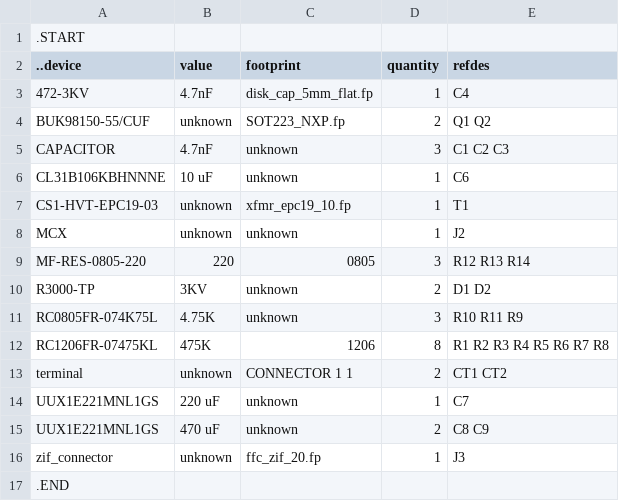
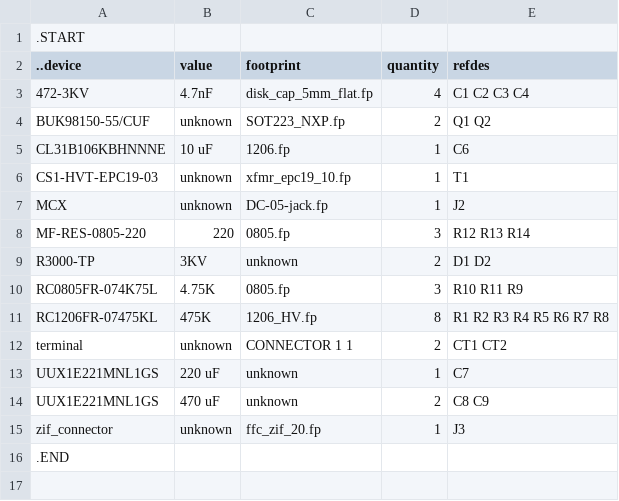
Before and after one commit to kanzure/culture_shock, a TSV file: kvboard.bom.tsv, drawn as a sheet.

```diff
--- a/kvboard.bom.tsv
+++ b/kvboard.bom.tsv
@@ -2,12 +2,11 @@
 ..device	value	footprint	quantity	refdes
-472-3KV	4.7nF	disk_cap_5mm_flat.fp	1	C4
+472-3KV	4.7nF	disk_cap_5mm_flat.fp	4	C1 C2 C3 C4
 BUK98150-55/CUF	unknown	SOT223_NXP.fp	2	Q1 Q2
-CAPACITOR	4.7nF	unknown	3	C1 C2 C3
-CL31B106KBHNNNE	10 uF	unknown	1	C6
+CL31B106KBHNNNE	10 uF	1206.fp	1	C6
 CS1-HVT-EPC19-03	unknown	xfmr_epc19_10.fp	1	T1
-MCX	unknown	unknown	1	J2
-MF-RES-0805-220	220	0805	3	R12 R13 R14
+MCX	unknown	DC-05-jack.fp	1	J2
+MF-RES-0805-220	220	0805.fp	3	R12 R13 R14
 R3000-TP	3KV	unknown	2	D1 D2
-RC0805FR-074K75L	4.75K	unknown	3	R10 R11 R9
-RC1206FR-07475KL	475K	1206	8	R1 R2 R3 R4 R5 R6 R7 R8
+RC0805FR-074K75L	4.75K	0805.fp	3	R10 R11 R9
+RC1206FR-07475KL	475K	1206_HV.fp	8	R1 R2 R3 R4 R5 R6 R7 R8
 terminal	unknown	CONNECTOR 1 1	2	CT1 CT2
```
Also changed, not shown: g30pulser.bom.tsv, micropulser.bom.tsv, 11 other files.
